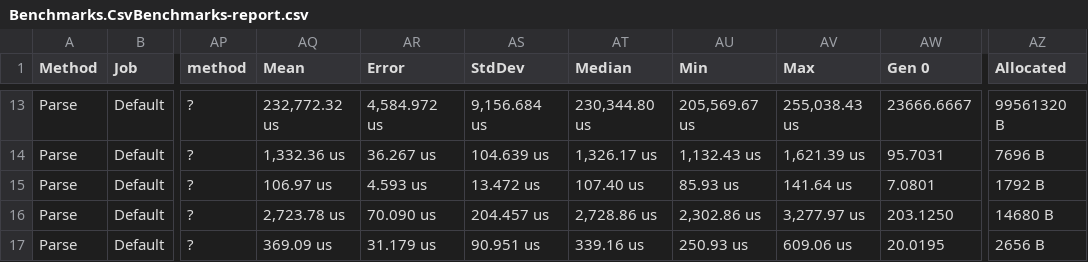
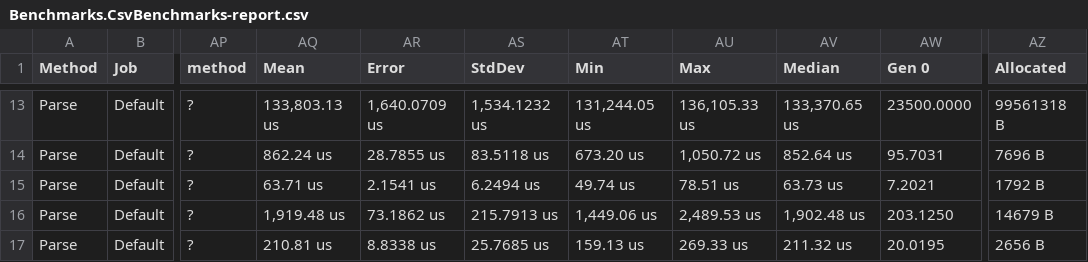
Before and after one commit to ryzngard/Chipotle.CSV, a CSV file: BenchmarkDotNet.Artifacts/results/Benchmarks.CsvBenchmarks-report.csv, drawn as a sheet; only a part is shown, gaps mark what is left out; removed rows and columns are numbered as before the commit, all else as after; the diff covers the shown part only; the diff names each change by its address in the sheet, - before the commit and + after, or states it on an @@ line.

```diff
--- a/BenchmarkDotNet.Artifacts/results/Benchmarks.CsvBenchmarks-report.csv
+++ b/BenchmarkDotNet.Artifacts/results/Benchmarks.CsvBenchmarks-report.csv
-column AT (Median), rows 13-17: 230,344.80 us | 1,326.17 us | 107.40 us | 2,728.86 us | 339.16 us
+column AV (Median), rows 13-17: 133,370.65 us | 852.64 us | 63.73 us | 1,902.48 us | 211.32 us
-AQ13 (Mean): 232,772.32 us
+AQ13 (Mean): 133,803.13 us
-AR13 (Error): 4,584.972 us
+AR13 (Error): 1,640.0709 us
-AS13 (StdDev): 9,156.684 us
+AS13 (StdDev): 1,534.1232 us
-AT13 (Min): 205,569.67 us
+AT13 (Min): 131,244.05 us
-AU13 (Max): 255,038.43 us
+AU13 (Max): 136,105.33 us
-AW13 (Gen 0): 23666.6667
+AW13 (Gen 0): 23500.0000
-AZ13 (Allocated): 99561320 B
+AZ13 (Allocated): 99561318 B
-AQ14 (Mean): 1,332.36 us
+AQ14 (Mean): 862.24 us
-AR14 (Error): 36.267 us
+AR14 (Error): 28.7855 us
-AS14 (StdDev): 104.639 us
+AS14 (StdDev): 83.5118 us
-AT14 (Min): 1,132.43 us
+AT14 (Min): 673.20 us
-AU14 (Max): 1,621.39 us
+AU14 (Max): 1,050.72 us
-AQ15 (Mean): 106.97 us
+AQ15 (Mean): 63.71 us
-AR15 (Error): 4.593 us
+AR15 (Error): 2.1541 us
-AS15 (StdDev): 13.472 us
+AS15 (StdDev): 6.2494 us
-AT15 (Min): 85.93 us
+AT15 (Min): 49.74 us
-AU15 (Max): 141.64 us
+AU15 (Max): 78.51 us
-AW15 (Gen 0): 7.0801
+AW15 (Gen 0): 7.2021
-AQ16 (Mean): 2,723.78 us
+AQ16 (Mean): 1,919.48 us
-AR16 (Error): 70.090 us
+AR16 (Error): 73.1862 us
-AS16 (StdDev): 204.457 us
+AS16 (StdDev): 215.7913 us
-AT16 (Min): 2,302.86 us
+AT16 (Min): 1,449.06 us
-AU16 (Max): 3,277.97 us
+AU16 (Max): 2,489.53 us
-AZ16 (Allocated): 14680 B
+AZ16 (Allocated): 14679 B
-AQ17 (Mean): 369.09 us
+AQ17 (Mean): 210.81 us
-AR17 (Error): 31.179 us
+AR17 (Error): 8.8338 us
-AS17 (StdDev): 90.951 us
+AS17 (StdDev): 25.7685 us
-AT17 (Min): 250.93 us
+AT17 (Min): 159.13 us
-AU17 (Max): 609.06 us
+AU17 (Max): 269.33 us
```
Also changed, not shown: 128 edited cells elsewhere in this file, 20 other files.
